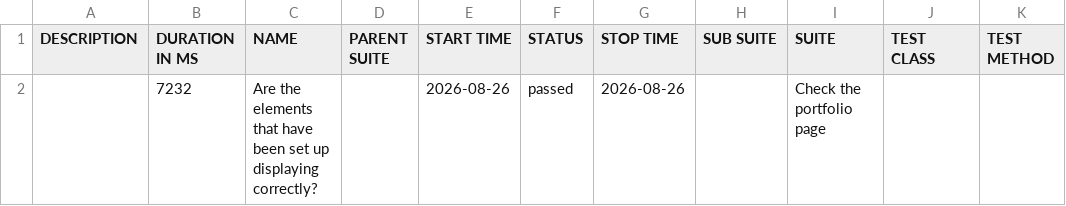
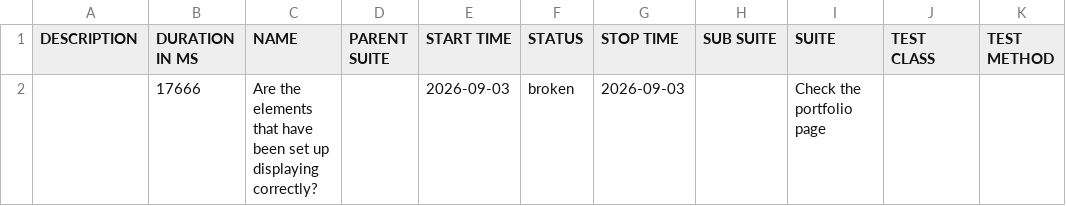
Before and after one commit to suryana-code/MyPortfolio-CICD, a CSV file: data/suites.csv, drawn as a sheet; removed rows and columns are numbered as before the commit, all else as after; the diff names each change by its address in the sheet, - before the commit and + after, or states it on an @@ line.

```diff
--- a/data/suites.csv
+++ b/data/suites.csv
-row 2:  | 7232 | Are the elements that have been set up displaying correctly? |  | 2026-08-26 | passed | 2026-08-26 |  | Check the portfolio page
+row 2:  | 17666 | Are the elements that have been set up displaying correctly? |  | 2026-09-03 | broken | 2026-09-03 |  | Check the portfolio page
```
Also changed, not shown: 26 other files.
